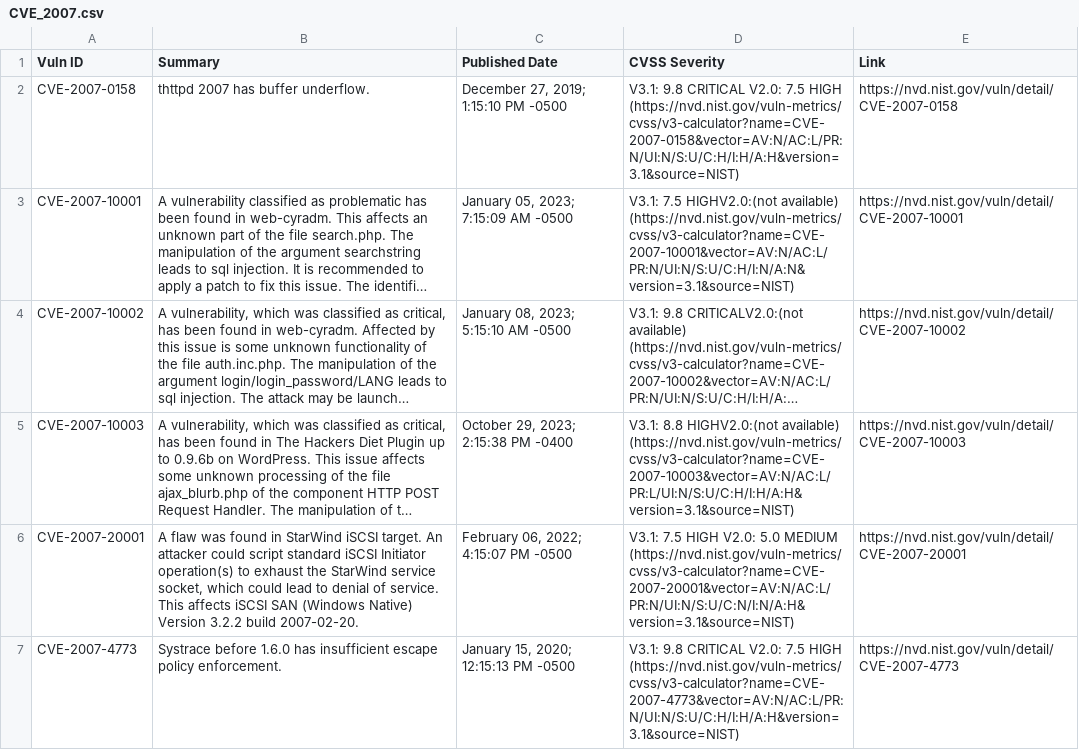
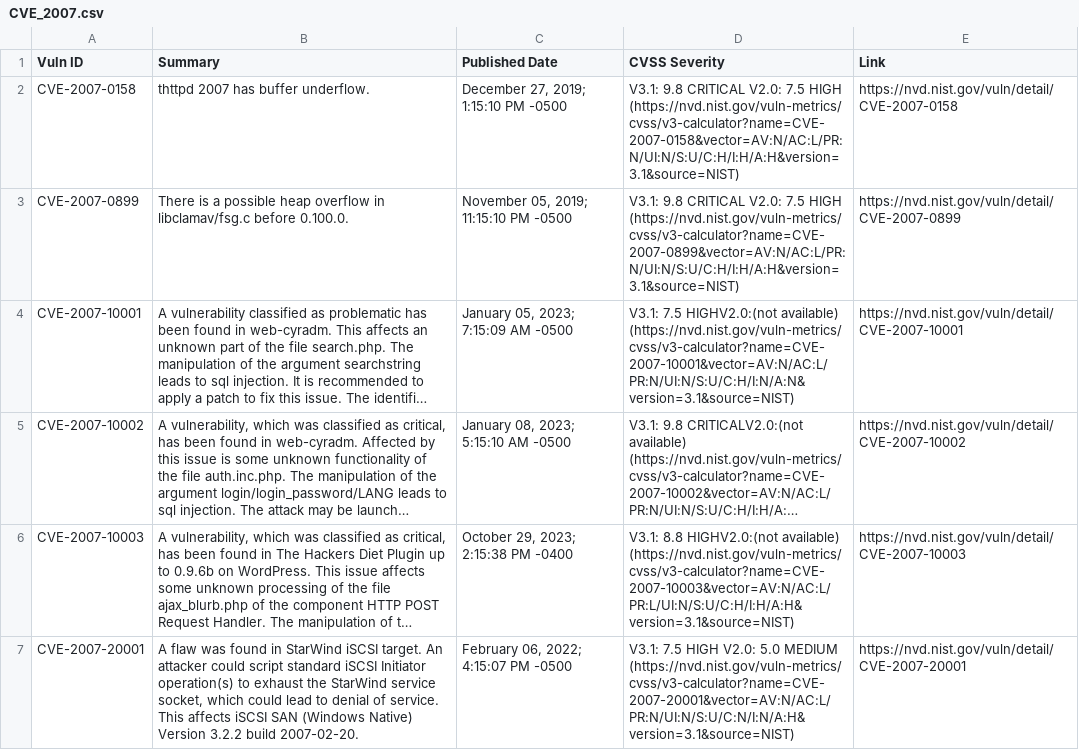
Before and after one commit to c2siorg/bug-connector, a CSV file: Data/NVD/CVE_2007.csv, drawn as a sheet; only a part is shown; the shorter side is filled out with more unchanged rows; long unchanged cells end in …; the diff covers the shown part only; the diff names each change by its address in the sheet, - before the commit and + after, or states it on an @@ line.

```diff
--- a/Data/NVD/CVE_2007.csv
+++ b/Data/NVD/CVE_2007.csv
+row 3: CVE-2007-0899 | There is a possible heap overflow in libclamav/fsg.c before 0.100.0. | November 05, 2019; 11:15:10 PM -0500 | V3.1: 9.8 CRITICAL V2.0: 7.5 HIGH (https://nvd.nist.gov/vuln-metrics/cvss/v3-calculator?name=CVE-2007-0899&vector=AV:N/AC:L/PR:N/UI:N/S:U/C:H/I:H/A:H&version=3.1&source=NIST) | https://nvd.nist.gov/vuln/detail/CVE-2007-0899
```
Also changed, not shown: 8 added rows elsewhere in this file, Data/NVD/CVE_2002.csv, Data/NVD/CVE_2004.csv, 15 other files.
